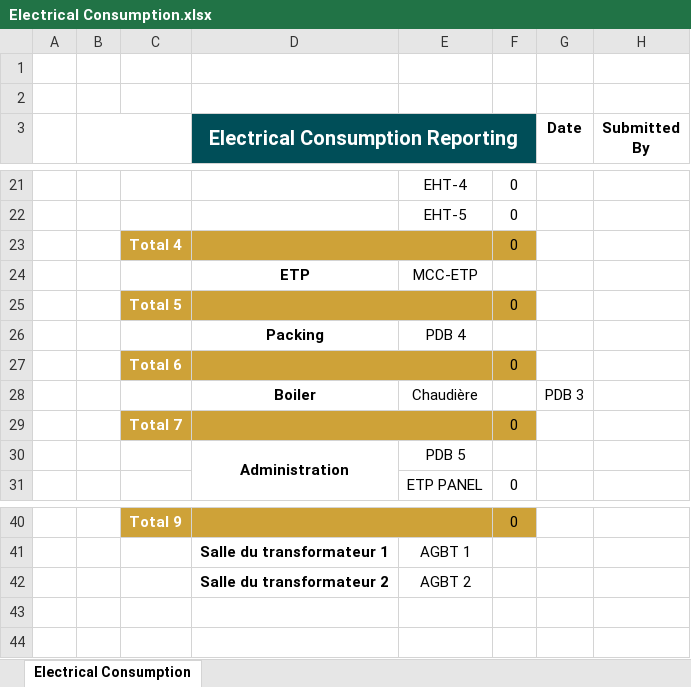
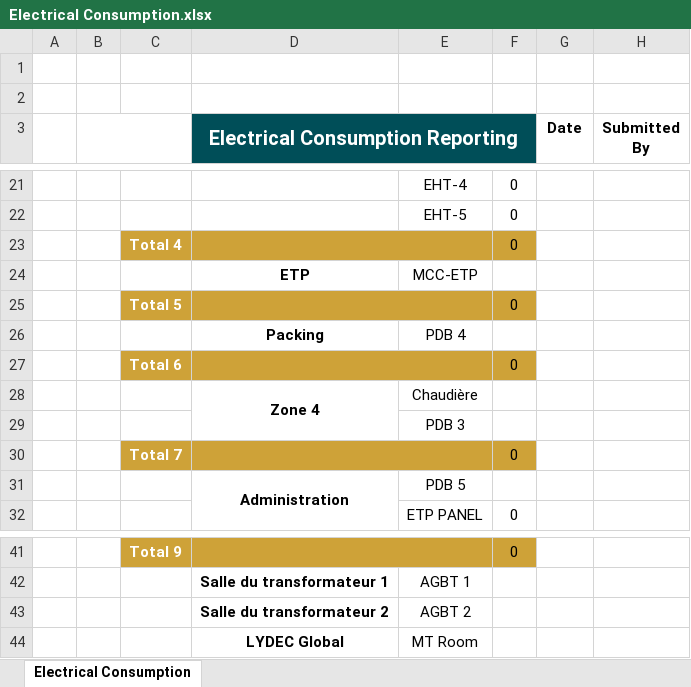
Before and after one commit to Nabilttalbi/Electrical-consumption-reporter, an Excel workbook: public/Electrical Consumption.xlsx, sheet Electrical Consumption, drawn as a sheet; only a part is shown, gaps mark what is left out; values as stored, in another font and other column widths than the file's, no borders; charts and pictures not drawn; removed rows and columns are numbered as before the commit, all else as after; the diff names each change by its address in the sheet, - before the commit and + after, or states it on an @@ line.

Commit message:
Update Excel template with latest changes

```diff
--- a/public/Electrical Consumption.xlsx (sheet Electrical Consumption)
+++ b/public/Electrical Consumption.xlsx (sheet Electrical Consumption)
-row 28:  |  |  | Boiler | Chaudière |  | PDB 3
+row 28:  |  |  | Zone 4 | Chaudière
+row 29:  |  |  |  | PDB 3
+row 44:  |  |  | LYDEC Global | MT Room
```
Also changed, not shown: formulas that keep their value.
